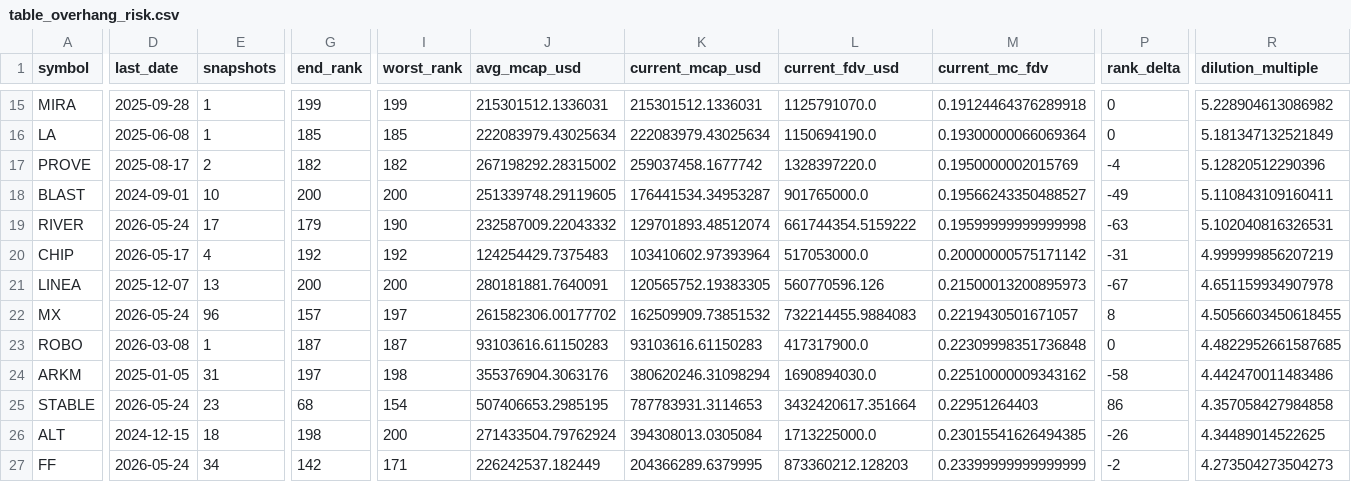
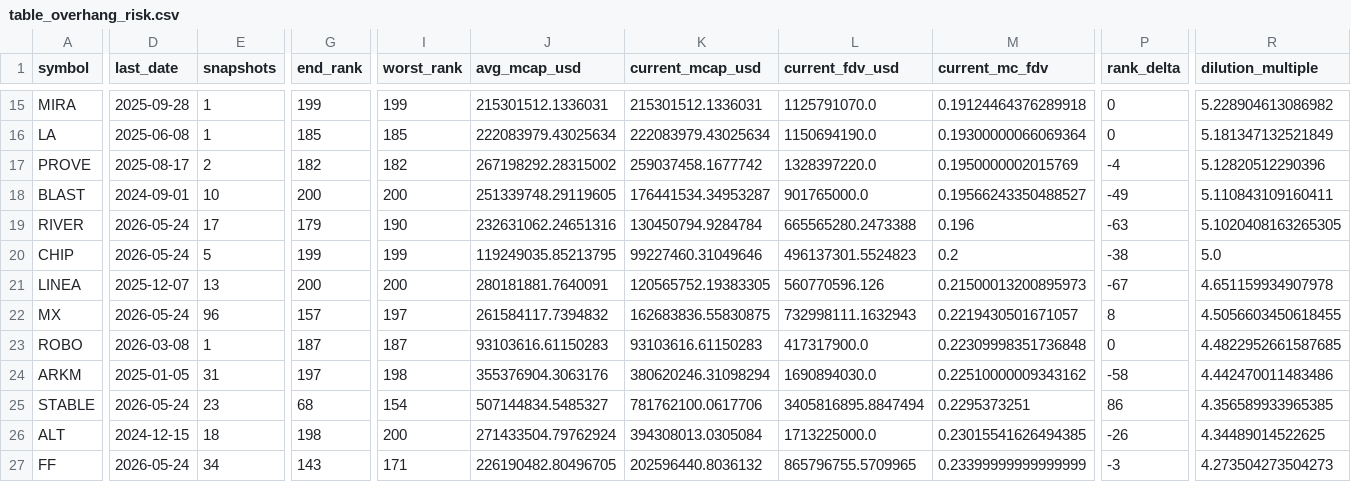
Before and after one commit to udipta-dev/rank-radar, a CSV file: data/out/table_overhang_risk.csv, drawn as a sheet; only a part is shown, gaps mark what is left out; the diff covers the shown part only; the diff names each change by its address in the sheet, - before the commit and + after, or states it on an @@ line.

```diff
--- a/data/out/table_overhang_risk.csv
+++ b/data/out/table_overhang_risk.csv
-J19 (avg_mcap_usd): 232587009.22043332
+J19 (avg_mcap_usd): 232631062.24651316
-K19 (current_mcap_usd): 129701893.48512074
+K19 (current_mcap_usd): 130450794.9284784
-L19 (current_fdv_usd): 661744354.5159222
+L19 (current_fdv_usd): 665565280.2473388
-M19 (current_mc_fdv): 0.19599999999999998
+M19 (current_mc_fdv): 0.196
-R19 (dilution_multiple): 5.102040816326531
+R19 (dilution_multiple): 5.1020408163265305
-D20 (last_date): 2026-05-17
+D20 (last_date): 2026-05-24
-E20 (snapshots): 4
+E20 (snapshots): 5
-G20 (end_rank): 192
+G20 (end_rank): 199
-I20 (worst_rank): 192
+I20 (worst_rank): 199
-J20 (avg_mcap_usd): 124254429.7375483
+J20 (avg_mcap_usd): 119249035.85213795
-K20 (current_mcap_usd): 103410602.97393964
+K20 (current_mcap_usd): 99227460.31049646
-L20 (current_fdv_usd): 517053000.0
+L20 (current_fdv_usd): 496137301.5524823
-M20 (current_mc_fdv): 0.20000000575171142
+M20 (current_mc_fdv): 0.2
-P20 (rank_delta): -31
+P20 (rank_delta): -38
-R20 (dilution_multiple): 4.999999856207219
+R20 (dilution_multiple): 5.0
-J22 (avg_mcap_usd): 261582306.00177702
+J22 (avg_mcap_usd): 261584117.7394832
-K22 (current_mcap_usd): 162509909.73851532
+K22 (current_mcap_usd): 162683836.55830875
-L22 (current_fdv_usd): 732214455.9884083
+L22 (current_fdv_usd): 732998111.1632943
-J25 (avg_mcap_usd): 507406653.2985195
+J25 (avg_mcap_usd): 507144834.5485327
-K25 (current_mcap_usd): 787783931.3114653
+K25 (current_mcap_usd): 781762100.0617706
-L25 (current_fdv_usd): 3432420617.351664
+L25 (current_fdv_usd): 3405816895.8847494
-M25 (current_mc_fdv): 0.22951264403
+M25 (current_mc_fdv): 0.2295373251
-R25 (dilution_multiple): 4.357058427984858
+R25 (dilution_multiple): 4.356589933965385
-G27 (end_rank): 142
+G27 (end_rank): 143
-J27 (avg_mcap_usd): 226242537.182449
+J27 (avg_mcap_usd): 226190482.80496705
-K27 (current_mcap_usd): 204366289.6379995
+K27 (current_mcap_usd): 202596440.8036132
-L27 (current_fdv_usd): 873360212.128203
+L27 (current_fdv_usd): 865796755.5709965
-P27 (rank_delta): -2
+P27 (rank_delta): -3
```
Also changed, not shown: 75 edited cells elsewhere in this file, data/out/table_climbers_overall.csv, data/out/table_high_conviction_climbers.csv, 15 other files.
